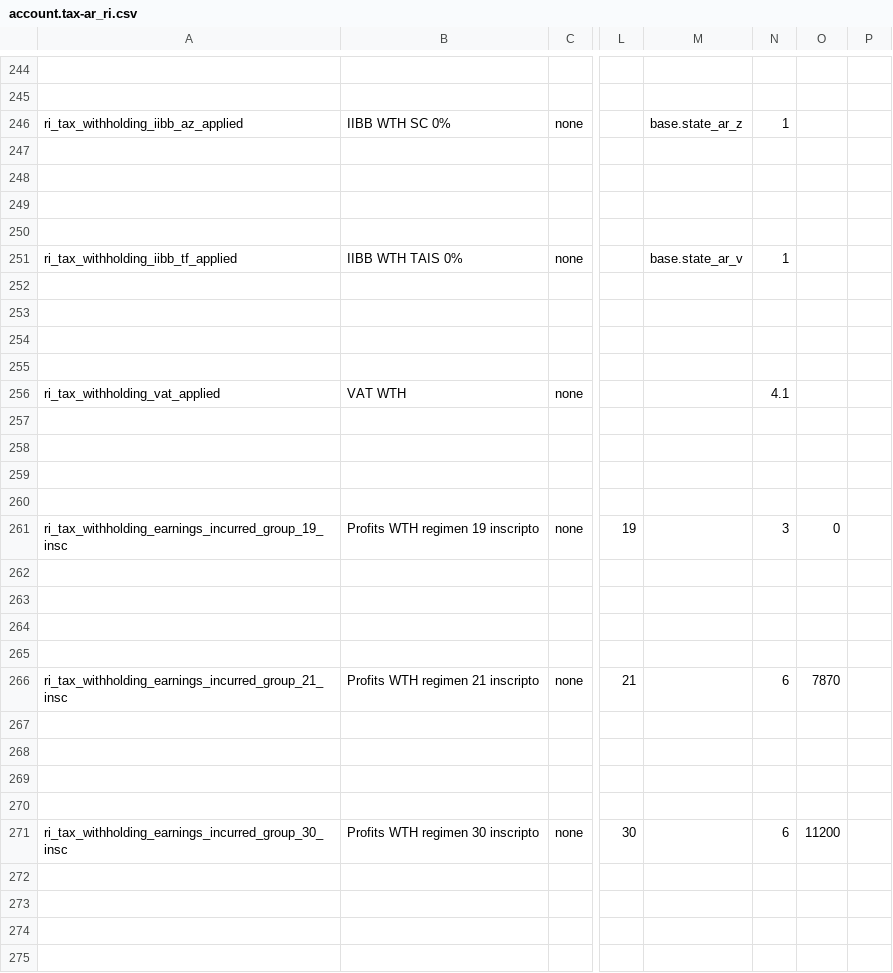
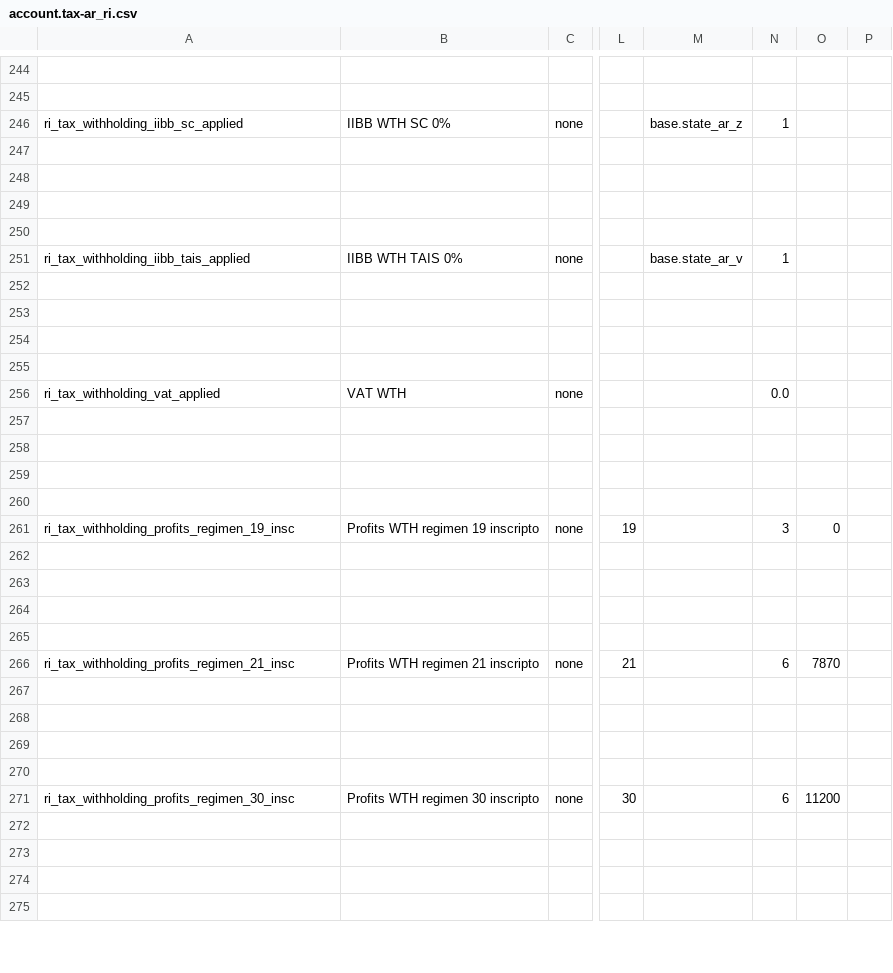
Before and after one commit to adhoc-cicd/odoo-odoo, a CSV file: addons/l10n_ar_withholding/data/template/account.tax-ar_ri.csv, drawn as a sheet; only a part is shown, gaps mark what is left out; the diff covers the shown part only; the diff names each change by its address in the sheet, - before the commit and + after, or states it on an @@ line.

```diff
--- a/addons/l10n_ar_withholding/data/template/account.tax-ar_ri.csv
+++ b/addons/l10n_ar_withholding/data/template/account.tax-ar_ri.csv
-A246: ri_tax_withholding_iibb_az_applied
+A246: ri_tax_withholding_iibb_sc_applied
-A251: ri_tax_withholding_iibb_tf_applied
+A251: ri_tax_withholding_iibb_tais_applied
-N256: 4.1
+N256: 0.0
-A261: ri_tax_withholding_earnings_incurred_group_19_insc
+A261: ri_tax_withholding_profits_regimen_19_insc
-A266: ri_tax_withholding_earnings_incurred_group_21_insc
+A266: ri_tax_withholding_profits_regimen_21_insc
-A271: ri_tax_withholding_earnings_incurred_group_30_insc
+A271: ri_tax_withholding_profits_regimen_30_insc
```
Also changed, not shown: 55 edited cells elsewhere in this file, 1 other file.
